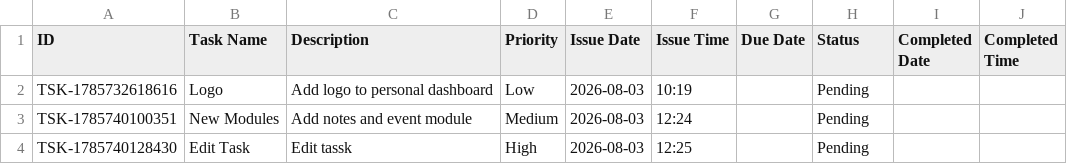
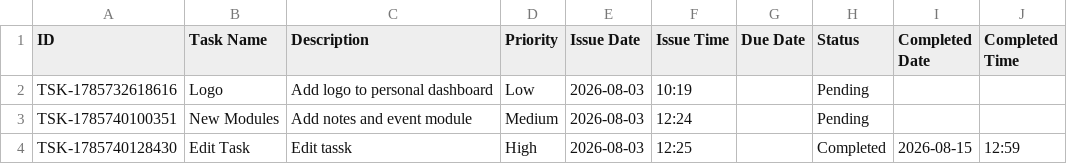
Before and after one commit to Jenil3797/personal-dashboard, a CSV file: tasks.csv, drawn as a sheet.

Commit message:
Toggle status: Edit Task

```diff
--- a/tasks.csv
+++ b/tasks.csv
@@ -3,2 +3,2 @@ TSK-1785732618616,Logo,Add logo to personal dashboard,Low,2026-08-03,10:19,,Pend
 TSK-1785740100351,New Modules,Add notes and event module,Medium,2026-08-03,12:24,,Pending,,
-TSK-1785740128430,Edit Task,Edit tassk,High,2026-08-03,12:25,,Pending,,
+TSK-1785740128430,Edit Task,Edit tassk,High,2026-08-03,12:25,,Completed,2026-08-15,12:59
```
